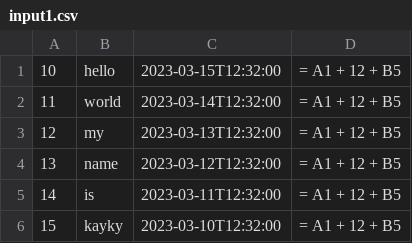
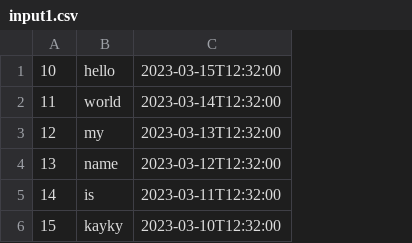
Before and after one commit to kayky-cas/rex-cell, a CSV file: inputs/input1.csv, drawn as a sheet; the diff names each change by its address in the sheet, - before the commit and + after, or states it on an @@ line.

```diff
--- a/inputs/input1.csv
+++ b/inputs/input1.csv
-column D, rows 1-6: all = A1 + 12 + B5
```
Also changed, not shown: 1 other file.
